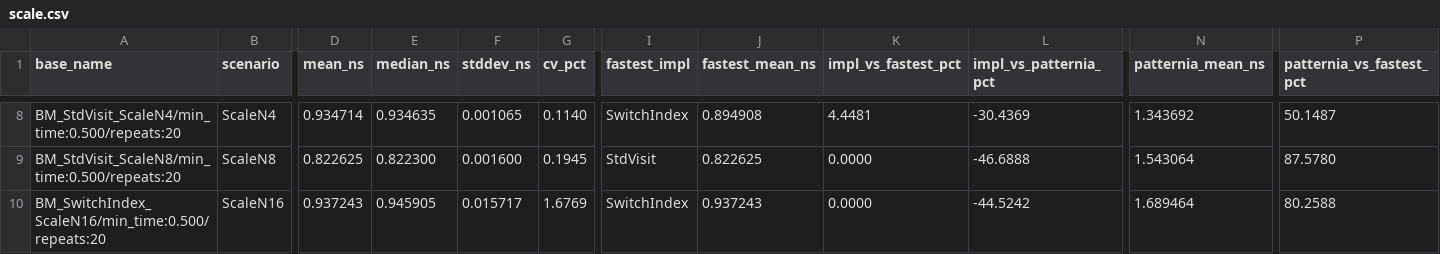
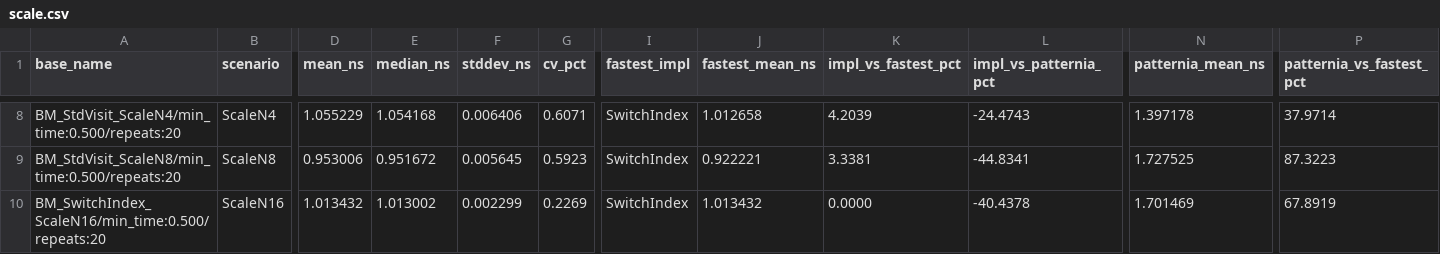
Before and after one commit to sentomk/patternia, a CSV file: assets/bench/scale.csv, drawn as a sheet; only a part is shown, gaps mark what is left out; the diff covers the shown part only; the diff names each change by its address in the sheet, - before the commit and + after, or states it on an @@ line.

```diff
--- a/assets/bench/scale.csv
+++ b/assets/bench/scale.csv
-D8 (mean_ns): 0.934714
+D8 (mean_ns): 1.055229
-E8 (median_ns): 0.934635
+E8 (median_ns): 1.054168
-F8 (stddev_ns): 0.001065
+F8 (stddev_ns): 0.006406
-G8 (cv_pct): 0.1140
+G8 (cv_pct): 0.6071
-J8 (fastest_mean_ns): 0.894908
+J8 (fastest_mean_ns): 1.012658
-K8 (impl_vs_fastest_pct): 4.4481
+K8 (impl_vs_fastest_pct): 4.2039
-L8 (impl_vs_patternia_pct): -30.4369
+L8 (impl_vs_patternia_pct): -24.4743
-N8 (patternia_mean_ns): 1.343692
+N8 (patternia_mean_ns): 1.397178
-P8 (patternia_vs_fastest_pct): 50.1487
+P8 (patternia_vs_fastest_pct): 37.9714
-D9 (mean_ns): 0.822625
+D9 (mean_ns): 0.953006
-E9 (median_ns): 0.822300
+E9 (median_ns): 0.951672
-F9 (stddev_ns): 0.001600
+F9 (stddev_ns): 0.005645
-G9 (cv_pct): 0.1945
+G9 (cv_pct): 0.5923
-I9 (fastest_impl): StdVisit
+I9 (fastest_impl): SwitchIndex
-J9 (fastest_mean_ns): 0.822625
+J9 (fastest_mean_ns): 0.922221
-K9 (impl_vs_fastest_pct): 0.0000
+K9 (impl_vs_fastest_pct): 3.3381
-L9 (impl_vs_patternia_pct): -46.6888
+L9 (impl_vs_patternia_pct): -44.8341
-N9 (patternia_mean_ns): 1.543064
+N9 (patternia_mean_ns): 1.727525
-P9 (patternia_vs_fastest_pct): 87.5780
+P9 (patternia_vs_fastest_pct): 87.3223
-D10 (mean_ns): 0.937243
+D10 (mean_ns): 1.013432
-E10 (median_ns): 0.945905
+E10 (median_ns): 1.013002
-F10 (stddev_ns): 0.015717
+F10 (stddev_ns): 0.002299
-G10 (cv_pct): 1.6769
+G10 (cv_pct): 0.2269
-J10 (fastest_mean_ns): 0.937243
+J10 (fastest_mean_ns): 1.013432
-L10 (impl_vs_patternia_pct): -44.5242
+L10 (impl_vs_patternia_pct): -40.4378
-N10 (patternia_mean_ns): 1.689464
+N10 (patternia_mean_ns): 1.701469
-P10 (patternia_vs_fastest_pct): 80.2588
+P10 (patternia_vs_fastest_pct): 67.8919
```
Also changed, not shown: 77 edited cells elsewhere in this file, 5 other files.
